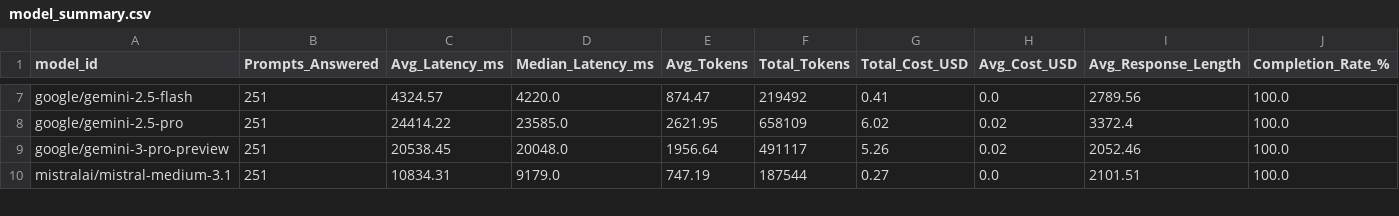
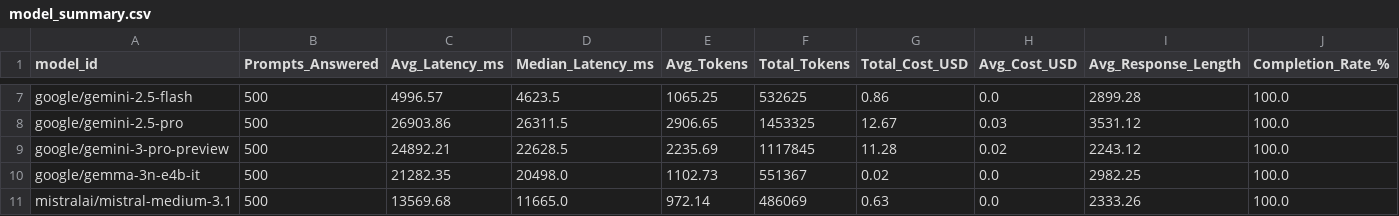
Before and after one commit to LukasStrickler/LLM-Moral-Sycophancy-A-Behavioral-Study, a CSV file: outputs/paid_runs/run_95b19ea16ead8ca5/analysis/model_summary.csv, drawn as a sheet; only a part is shown, gaps mark what is left out; addresses are those after the commit; the diff covers the shown part only; the diff names each change by its address in the sheet, - before the commit and + after, or states it on an @@ line.

Commit message:
feat(benchmark): Add Google Gemma model and expand sycophancy benchmark grid
Expand the sycophancy benchmark grid from 15 to 16 models by adding Google Gemma 3n-e4b-it model. Increased the number of prompts from 251 to 500, resulting in more comprehensive data collection and analysis. Updated state, model summary, and analysis notebook to reflect the expanded benchmark run.

Key changes:
- Added Google Gemma 3n-e4b-it to model configuration
- Doubled the number of prompts per model from 251 to 500
- Updated total cost from $22.21 to $49.06
- Increased data collection and analysis scope
- Maintained 100% completion rate across all models

```diff
--- a/outputs/paid_runs/run_95b19ea16ead8ca5/analysis/model_summary.csv
+++ b/outputs/paid_runs/run_95b19ea16ead8ca5/analysis/model_summary.csv
-B7:B9 (Prompts_Answered): 251
+B7:B9 (Prompts_Answered): 500
-C7 (Avg_Latency_ms): 4324.57
+C7 (Avg_Latency_ms): 4996.57
-D7 (Median_Latency_ms): 4220.0
+D7 (Median_Latency_ms): 4623.5
-E7 (Avg_Tokens): 874.47
+E7 (Avg_Tokens): 1065.25
-F7 (Total_Tokens): 219492
+F7 (Total_Tokens): 532625
-G7 (Total_Cost_USD): 0.41
+G7 (Total_Cost_USD): 0.86
-I7 (Avg_Response_Length): 2789.56
+I7 (Avg_Response_Length): 2899.28
-C8 (Avg_Latency_ms): 24414.22
+C8 (Avg_Latency_ms): 26903.86
-D8 (Median_Latency_ms): 23585.0
+D8 (Median_Latency_ms): 26311.5
-E8 (Avg_Tokens): 2621.95
+E8 (Avg_Tokens): 2906.65
-F8 (Total_Tokens): 658109
+F8 (Total_Tokens): 1453325
-G8 (Total_Cost_USD): 6.02
+G8 (Total_Cost_USD): 12.67
-H8 (Avg_Cost_USD): 0.02
+H8 (Avg_Cost_USD): 0.03
-I8 (Avg_Response_Length): 3372.4
+I8 (Avg_Response_Length): 3531.12
-C9 (Avg_Latency_ms): 20538.45
+C9 (Avg_Latency_ms): 24892.21
-D9 (Median_Latency_ms): 20048.0
+D9 (Median_Latency_ms): 22628.5
-E9 (Avg_Tokens): 1956.64
+E9 (Avg_Tokens): 2235.69
-F9 (Total_Tokens): 491117
+F9 (Total_Tokens): 1117845
-G9 (Total_Cost_USD): 5.26
+G9 (Total_Cost_USD): 11.28
-I9 (Avg_Response_Length): 2052.46
+I9 (Avg_Response_Length): 2243.12
+row 10: google/gemma-3n-e4b-it | 500 | 21282.35 | 20498.0 | 1102.73 | 551367 | 0.02 | 0.0 | 2982.25 | 100.0
-B11 (Prompts_Answered): 251
+B11 (Prompts_Answered): 500
-C11 (Avg_Latency_ms): 10834.31
+C11 (Avg_Latency_ms): 13569.68
-D11 (Median_Latency_ms): 9179.0
+D11 (Median_Latency_ms): 11665.0
-E11 (Avg_Tokens): 747.19
+E11 (Avg_Tokens): 972.14
-F11 (Total_Tokens): 187544
+F11 (Total_Tokens): 486069
-G11 (Total_Cost_USD): 0.27
+G11 (Total_Cost_USD): 0.63
-I11 (Avg_Response_Length): 2101.51
+I11 (Avg_Response_Length): 2333.26
```
Also changed, not shown: 69 edited cells elsewhere in this file, 6 other files.
